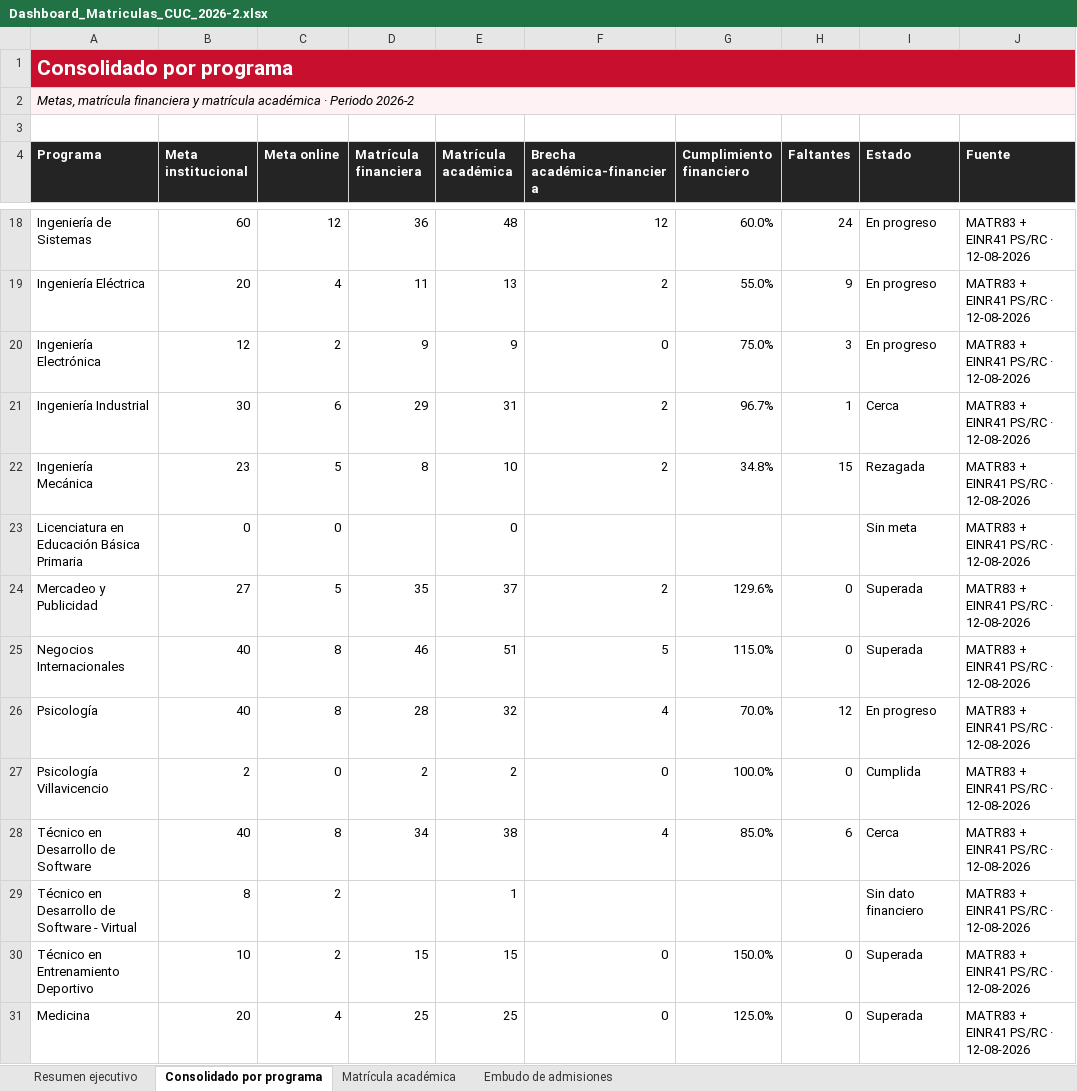
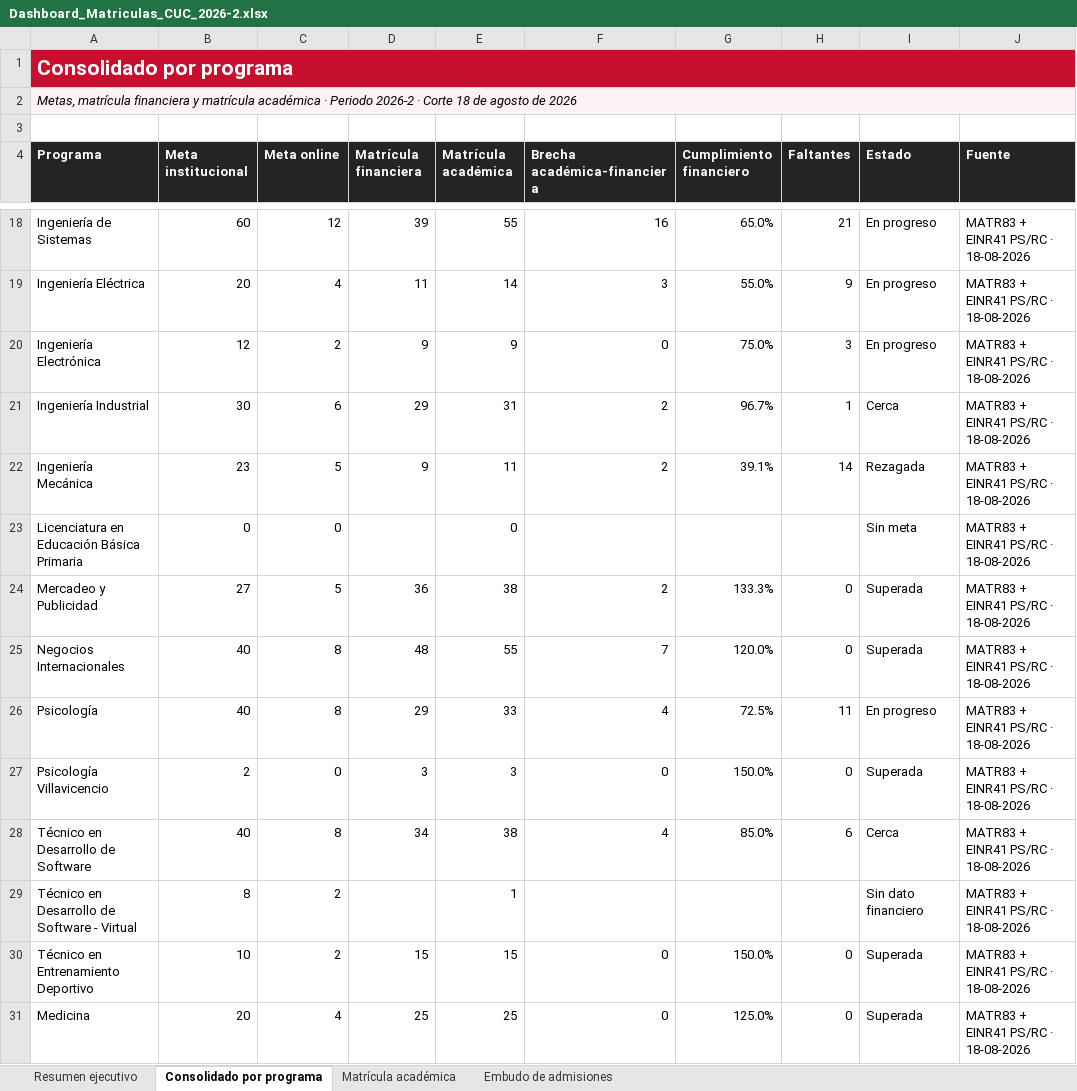
Before and after one commit to wiljajibe/dashboardcuc, an Excel workbook: Dashboard_Matriculas_CUC_2026-2.xlsx, sheet Consolidado por programa, drawn as a sheet; only a part is shown, gaps mark what is left out; values as stored, in another font and other column widths than the file's, no borders; the diff covers the shown part only; the diff names each change by its address in the sheet, - before the commit and + after, or states it on an @@ line.

Commit message:
Actualiza dashboard con corte del 18 de agosto

```diff
--- a/Dashboard_Matriculas_CUC_2026-2.xlsx (sheet Consolidado por programa)
+++ b/Dashboard_Matriculas_CUC_2026-2.xlsx (sheet Consolidado por programa)
-A2 (Programa): …Periodo 2026-2
+A2 (Programa): …Periodo 2026-2 · Corte 18 de agosto de 2026
-D18 (Matrícula financiera): 36
+D18 (Matrícula financiera): 39
-E18 (Matrícula académica): 48
+E18 (Matrícula académica): 55
-F18 (Brecha académica-financiera): 12
+F18 (Brecha académica-financiera): 16
-G18 (Cumplimiento financiero): 60.0%
+G18 (Cumplimiento financiero): 65.0%
-H18 (Faltantes): 24
+H18 (Faltantes): 21
-J18:J31 (Fuente): MATR83 + EINR41 PS/RC · 12-08-2026
+J18:J31 (Fuente): MATR83 + EINR41 PS/RC · 18-08-2026
-E19 (Matrícula académica): 13
+E19 (Matrícula académica): 14
-F19 (Brecha académica-financiera): 2
+F19 (Brecha académica-financiera): 3
-D22 (Matrícula financiera): 8
+D22 (Matrícula financiera): 9
-E22 (Matrícula académica): 10
+E22 (Matrícula académica): 11
-G22 (Cumplimiento financiero): 34.8%
+G22 (Cumplimiento financiero): 39.1%
-H22 (Faltantes): 15
+H22 (Faltantes): 14
-D24 (Matrícula financiera): 35
+D24 (Matrícula financiera): 36
-E24 (Matrícula académica): 37
+E24 (Matrícula académica): 38
-G24 (Cumplimiento financiero): 129.6%
+G24 (Cumplimiento financiero): 133.3%
-D25 (Matrícula financiera): 46
+D25 (Matrícula financiera): 48
-E25 (Matrícula académica): 51
+E25 (Matrícula académica): 55
-F25 (Brecha académica-financiera): 5
+F25 (Brecha académica-financiera): 7
-G25 (Cumplimiento financiero): 115.0%
+G25 (Cumplimiento financiero): 120.0%
-D26 (Matrícula financiera): 28
+D26 (Matrícula financiera): 29
-E26 (Matrícula académica): 32
+E26 (Matrícula académica): 33
-G26 (Cumplimiento financiero): 70.0%
+G26 (Cumplimiento financiero): 72.5%
-H26 (Faltantes): 12
+H26 (Faltantes): 11
-D27 (Matrícula financiera): 2
+D27 (Matrícula financiera): 3
-E27 (Matrícula académica): 2
+E27 (Matrícula académica): 3
-G27 (Cumplimiento financiero): 100.0%
+G27 (Cumplimiento financiero): 150.0%
-I27 (Estado): Cumplida
+I27 (Estado): Superada
```
Also changed, not shown: 44 edited cells elsewhere in this sheet, sheet Embudo de admisiones, sheet Matrícula académica, sheet Resumen ejecutivo, formulas that keep their value, 19 other files.
